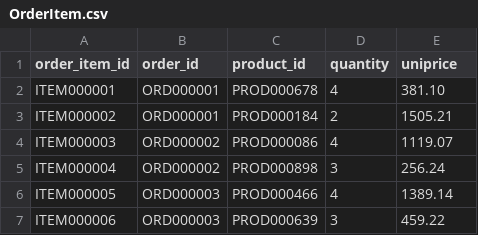
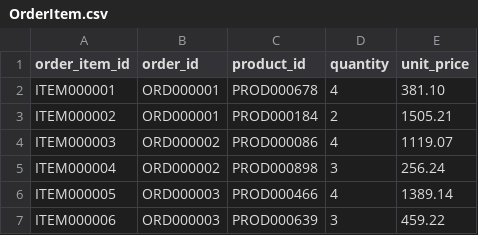
Before and after one commit to dokiet2006/MongoDB_A4_Group3, a CSV file: data/OrderItem.csv, drawn as a sheet; only a part is shown.

Commit message:
fix(data): correct date format and standardize unit_price

```diff
--- a/data/OrderItem.csv
+++ b/data/OrderItem.csv
@@ -1,2 +1,2 @@
-order_item_id,order_id,product_id,quantity,uniprice
+order_item_id,order_id,product_id,quantity,unit_price
 ITEM000001,ORD000001,PROD000678,4,381.10
```
Also changed, not shown: 6 other files.
